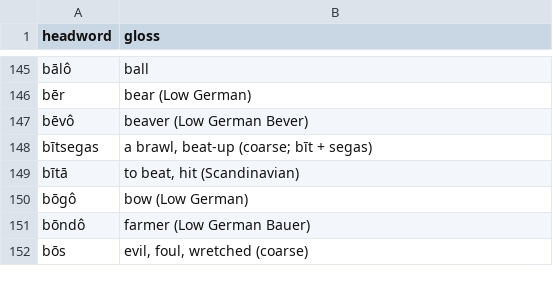
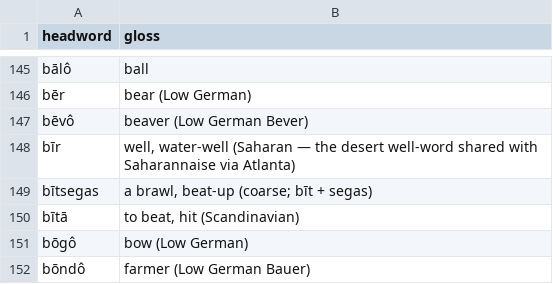
Before and after one commit to quarterback/kels, a TSV file: data/dictionary.tsv, drawn as a sheet; only a part is shown, gaps mark what is left out; the shorter side is filled out with more unchanged rows; the diff names each change by its address in the sheet, - before the commit and + after, or states it on an @@ line.

```diff
--- a/data/dictionary.tsv
+++ b/data/dictionary.tsv
+row 148: bīr | well, water-well (Saharan — the desert well-word shared with Saharannaise via Atlanta)
```
Also changed, not shown: 14 other files.
